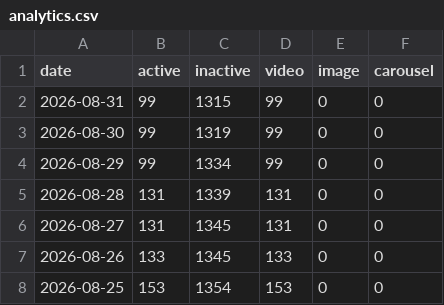
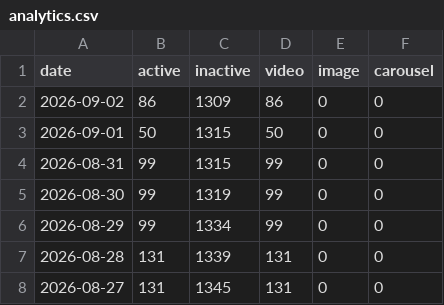
Before and after one commit to luciphora/test, a CSV file: ads-research/targets/danielilesfb/analytics.csv, drawn as a sheet; only a part is shown; the shorter side is filled out with more unchanged rows; the diff names each change by its address in the sheet, - before the commit and + after, or states it on an @@ line.

```diff
--- a/ads-research/targets/danielilesfb/analytics.csv
+++ b/ads-research/targets/danielilesfb/analytics.csv
+row 2: 2026-09-02 | 86 | 1309 | 86 | 0 | 0
+row 3: 2026-09-01 | 50 | 1315 | 50 | 0 | 0
```
Also changed, not shown: 4 other files.
